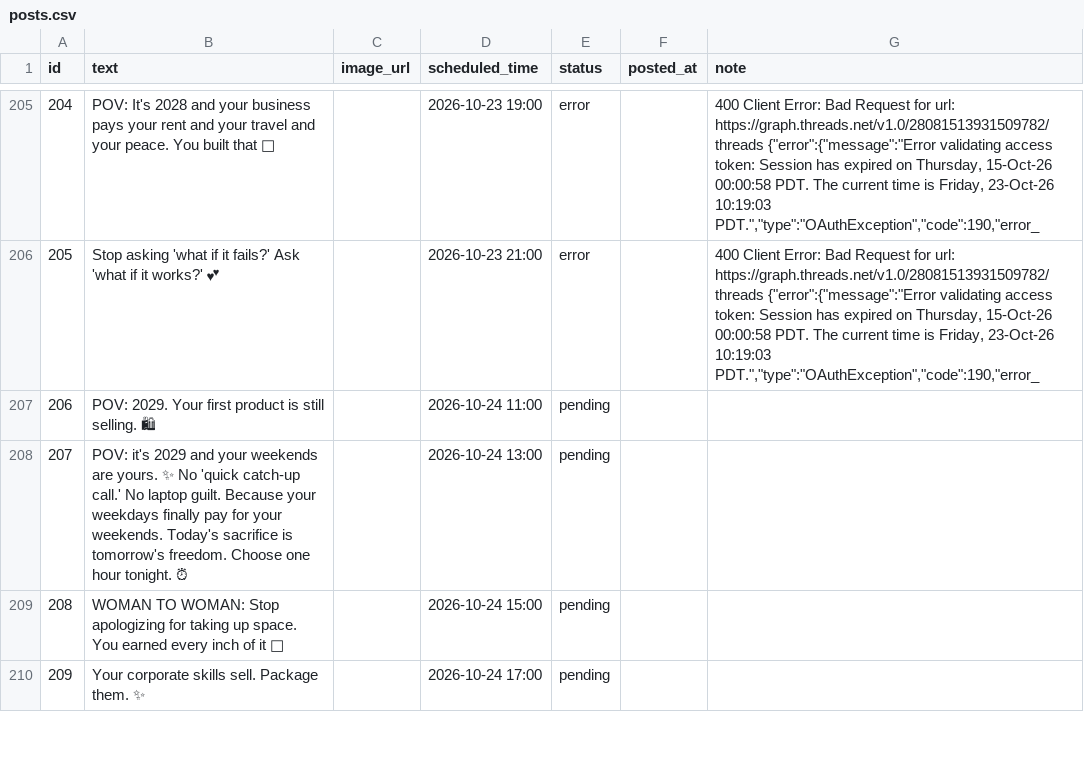
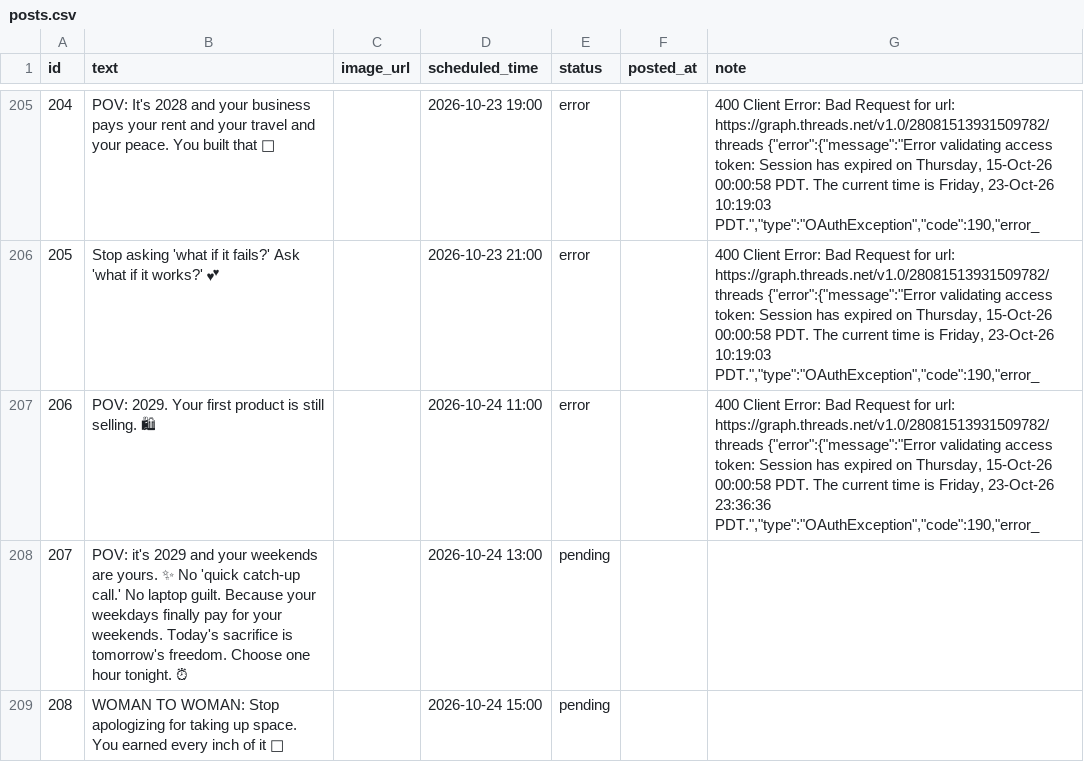
Before and after one commit to GAURI-GUPTA-python/Threads, a CSV file: posts.csv, drawn as a sheet; only a part is shown, gaps mark what is left out; the shorter side is filled out with more unchanged rows; the diff names each change by its address in the sheet, - before the commit and + after, or states it on an @@ line.

```diff
--- a/posts.csv
+++ b/posts.csv
-E207 (status): pending
+E207 (status): error
-G207 (note): (empty)
+G207 (note): 400 Client Error: Bad Request for url: https://graph.threads.net/v1.0/28081513931509782/threads {"error":{"message":"Error validating access token: Session has expired on Thursday, 15-Oct-26 00:00:58 PDT. The current time is Friday, 23-Oct-26 23:36:36 PDT.","type":"OAuthException","code":190,"error_
```
Also changed, not shown: 1 other file.
